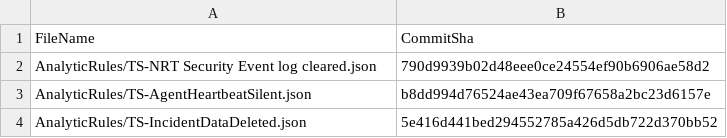
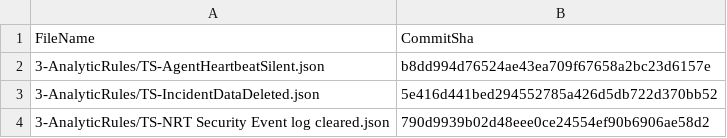
Before and after one commit to miyacho1/NGSIEM-Sentinel, a CSV file: .sentinel/tracking_table_7ea2e763-6c49-4666-a2e4-af109959f81d.csv, drawn as a sheet.

Commit message:
Modified tracking table

```diff
--- a/.sentinel/tracking_table_7ea2e763-6c49-4666-a2e4-af109959f81d.csv
+++ b/.sentinel/tracking_table_7ea2e763-6c49-4666-a2e4-af109959f81d.csv
@@ -1,4 +1,4 @@
 FileName, CommitSha
-AnalyticRules/TS-NRT Security Event log cleared.json,790d9939b02d48eee0ce24554ef90b6906ae58d2
-AnalyticRules/TS-AgentHeartbeatSilent.json,b8dd994d76524ae43ea709f67658a2bc23d6157e
-AnalyticRules/TS-IncidentDataDeleted.json,5e416d441bed294552785a426d5db722d370bb52
+3-AnalyticRules/TS-AgentHeartbeatSilent.json,b8dd994d76524ae43ea709f67658a2bc23d6157e
+3-AnalyticRules/TS-IncidentDataDeleted.json,5e416d441bed294552785a426d5db722d370bb52
+3-AnalyticRules/TS-NRT Security Event log cleared.json,790d9939b02d48eee0ce24554ef90b6906ae58d2
```
